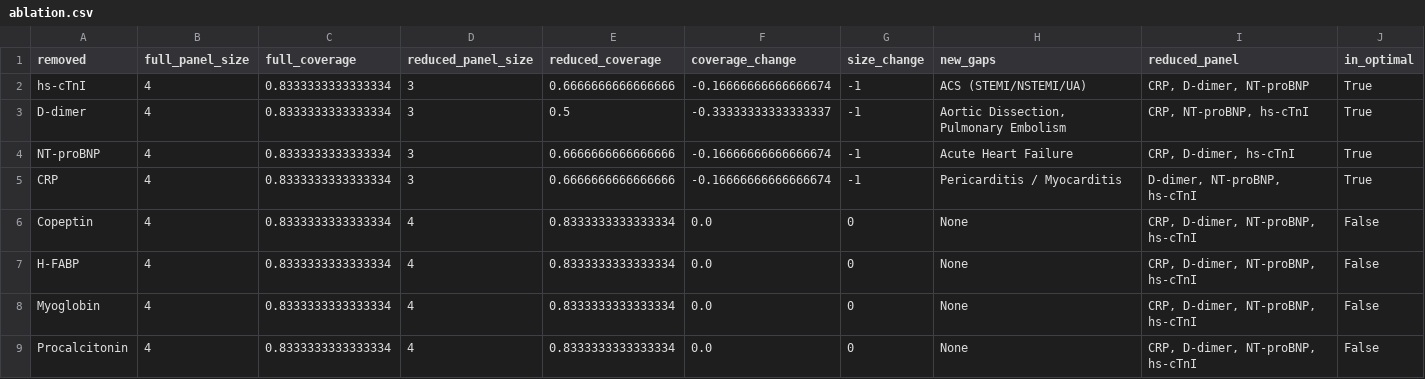
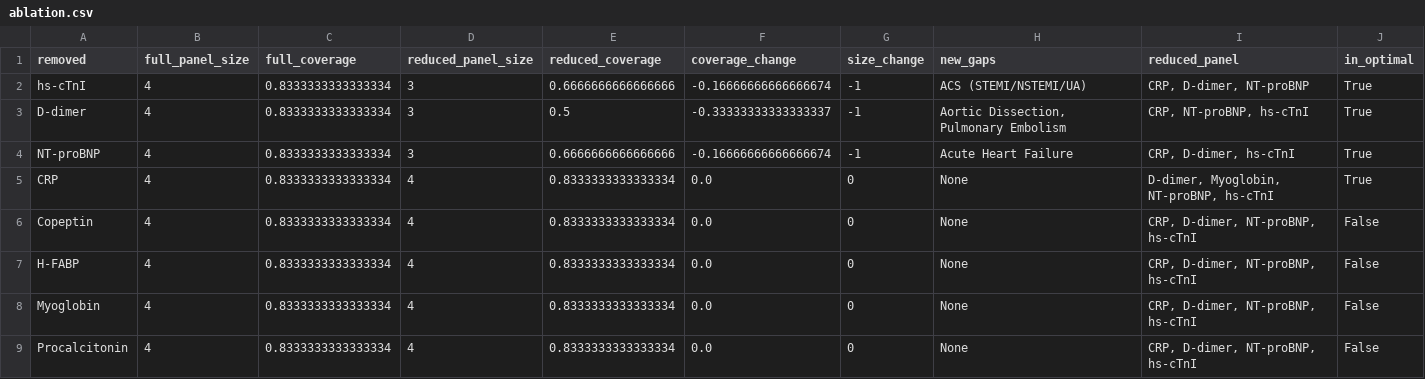
Before and after one commit to royerz2/PanDiagnosticCardiology, a CSV file: results/ablation.csv, drawn as a sheet.

```diff
--- a/results/ablation.csv
+++ b/results/ablation.csv
@@ -4,3 +4,3 @@ D-dimer,4,0.8333333333333334,3,0.5,-0.33333333333333337,-1,"Aortic Dissection, P
 NT-proBNP,4,0.8333333333333334,3,0.6666666666666666,-0.16666666666666674,-1,Acute Heart Failure,"CRP, D-dimer, hs-cTnI",True
-CRP,4,0.8333333333333334,3,0.6666666666666666,-0.16666666666666674,-1,Pericarditis / Myocarditis,"D-dimer, NT-proBNP, hs-cTnI",True
+CRP,4,0.8333333333333334,4,0.8333333333333334,0.0,0,None,"D-dimer, Myoglobin, NT-proBNP, hs-cTnI",True
 Copeptin,4,0.8333333333333334,4,0.8333333333333334,0.0,0,None,"CRP, D-dimer, NT-proBNP, hs-cTnI",False
```
Also changed, not shown: results/approach_comparison.csv, results/coverage_matrix.csv, 56 other files.
